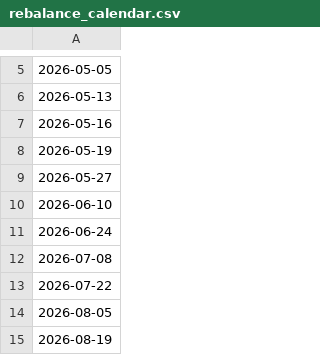
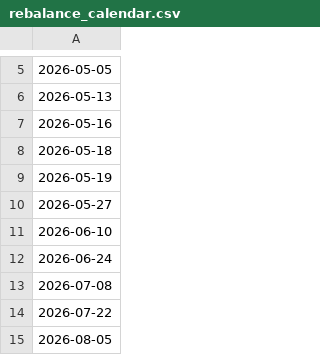
Before and after one commit to ScottDongKhang/Ascent_Capital, a CSV file: rebalance_calendar.csv, drawn as a sheet; only a part is shown, gaps mark what is left out; the shorter side is filled out with more unchanged rows; the diff names each change by its address in the sheet, - before the commit and + after, or states it on an @@ line.

```diff
--- a/rebalance_calendar.csv
+++ b/rebalance_calendar.csv
+row 8: 2026-05-18
```
